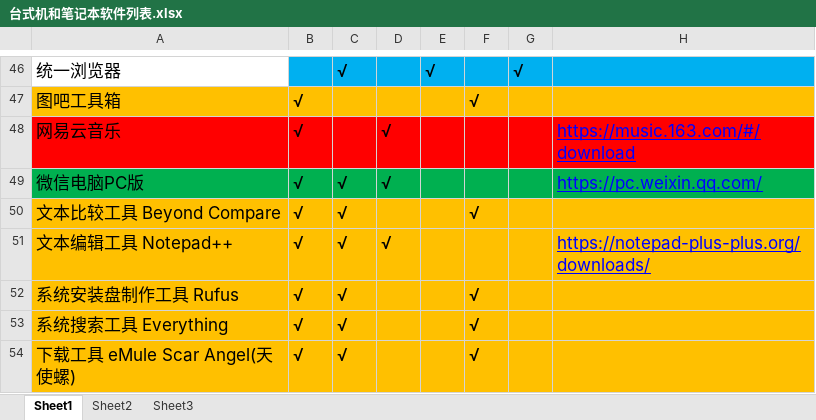
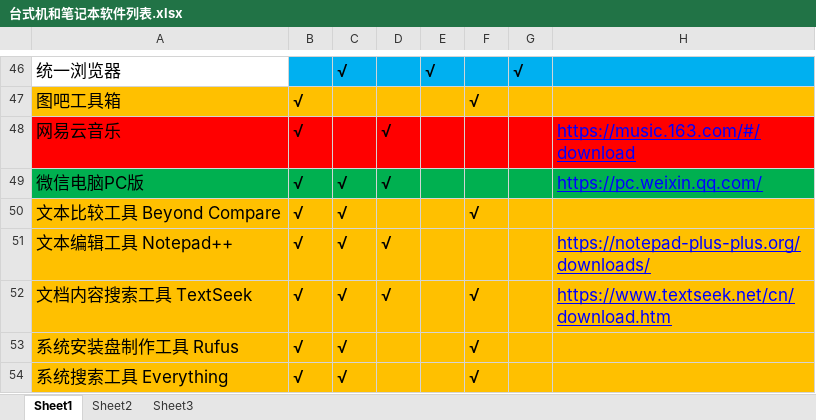
Before and after one commit to LITTLEPINKALLDEAD/DatasOnTelecom, an Excel workbook: 文档/其他文档/Others/PC/台式机和笔记本软件列表.xlsx, sheet Sheet1, drawn as a sheet; only a part is shown, gaps mark what is left out; the shorter side is filled out with more unchanged rows; values as stored, in another font and other column widths than the file's, no borders; conditional formats not drawn; the diff names each change by its address in the sheet, - before the commit and + after, or states it on an @@ line.

```diff
--- a/文档/其他文档/Others/PC/台式机和笔记本软件列表.xlsx (sheet Sheet1)
+++ b/文档/其他文档/Others/PC/台式机和笔记本软件列表.xlsx (sheet Sheet1)
+row 52: 文档内容搜索工具 TextSeek | √ | √ | √ |  | √ |  | https://www.textseek.net/cn/download.htm
```
Also changed, not shown: 文档/其他文档/Others/PC/每月15号更新软件列表.xlsx, 2 other files.
